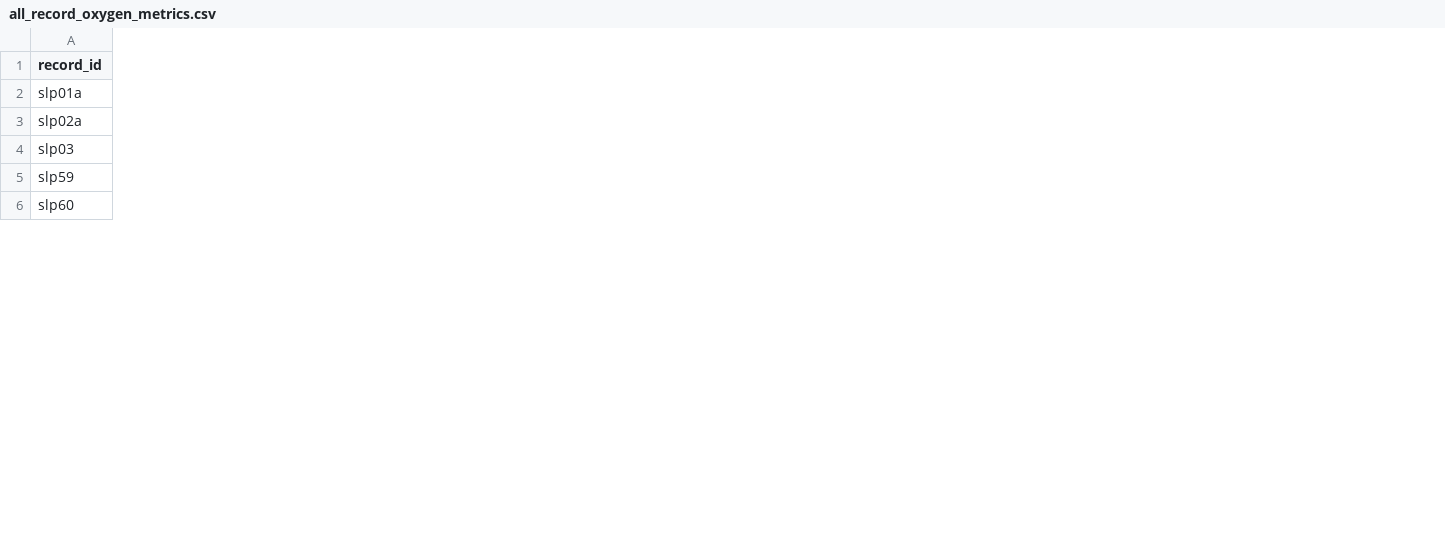
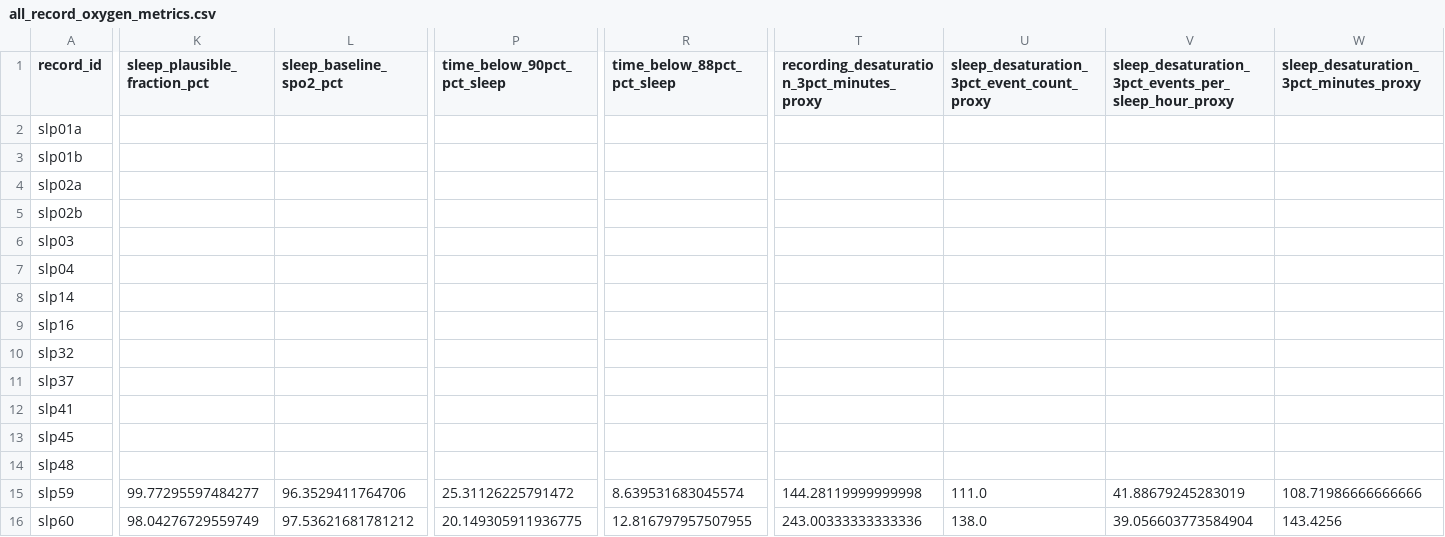
Before and after one commit to Yikuan-Yan/Physiological-Signal-Analysis, a CSV file: results/mit_bih_psg/all_record_oxygen_metrics.csv, drawn as a sheet; only a part is shown, gaps mark what is left out; addresses are those after the commit; rows hold the shown columns only; the diff covers the shown part only; the diff names each change by its address in the sheet, - before the commit and + after, or states it on an @@ line.

```diff
--- a/results/mit_bih_psg/all_record_oxygen_metrics.csv
+++ b/results/mit_bih_psg/all_record_oxygen_metrics.csv
+column K (sleep_plausible_fraction_pct), rows 15-16: 99.77295597484277 | 98.04276729559749
+column L (sleep_baseline_spo2_pct), rows 15-16: 96.3529411764706 | 97.53621681781212
+column P (time_below_90pct_pct_sleep), rows 15-16: 25.31126225791472 | 20.149305911936775
+column R (time_below_88pct_pct_sleep), rows 15-16: 8.639531683045574 | 12.816797957507955
+column T, row 1: recording_desaturation_3pct_minutes_proxy; rows 15-16: 144.28119999999998 | 243.00333333333336
+column U, row 1: sleep_desaturation_3pct_event_count_proxy; rows 15-16: 111.0 | 138.0
+column V, row 1: sleep_desaturation_3pct_events_per_sleep_hour_proxy; rows 15-16: 41.88679245283019 | 39.056603773584904
+column W, row 1: sleep_desaturation_3pct_minutes_proxy; rows 15-16: 108.71986666666666 | 143.4256
+row 3: slp01b
+row 5: slp02b
+row 7: slp04
+row 8: slp14
+row 9: slp16
+row 10: slp32
+row 11: slp37
+row 12: slp41
+row 13: slp45
+row 14: slp48
```
Also changed, not shown: 6 added columns and 22 edited cells elsewhere in this file, results/mit_bih_psg/all_record_channel_quality.csv, results/mit_bih_psg/all_record_respiratory_metrics.csv, 35 other files.
